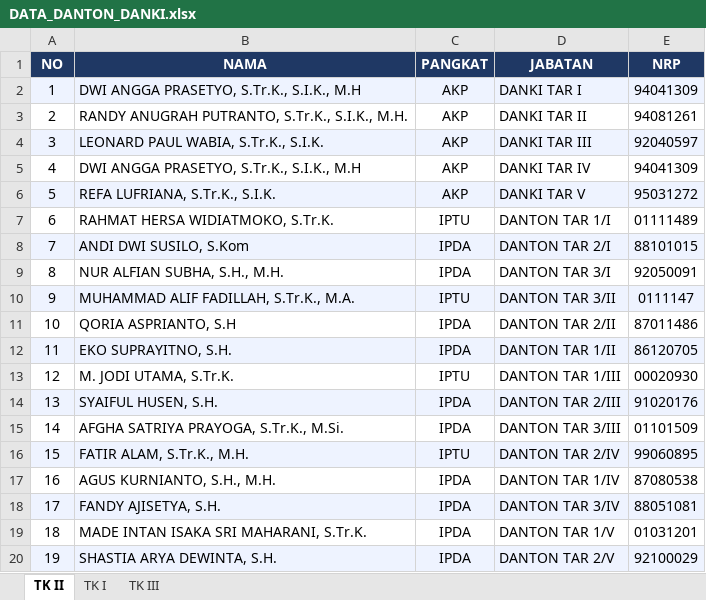
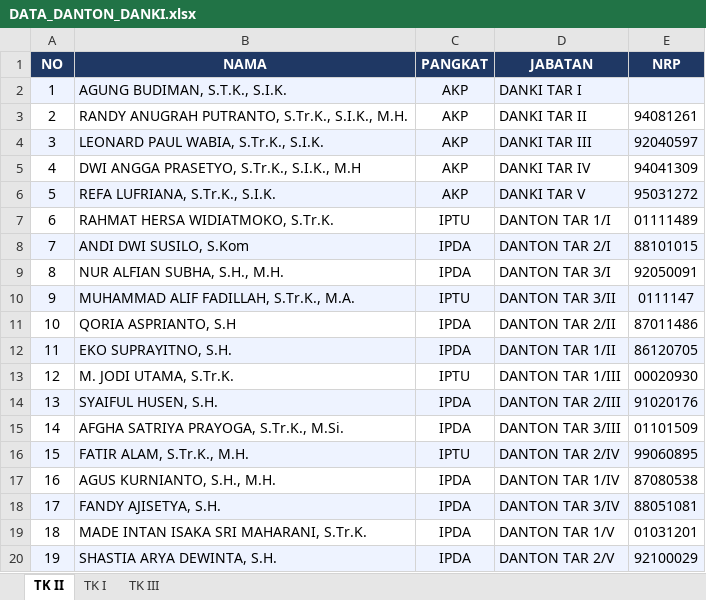
Before and after one commit to rivaldianggarapurwadi-gif/lhp-web-6, an Excel workbook: DATA_DANTON_DANKI.xlsx, sheet TK II, drawn as a sheet; values as stored, in another font and other column widths than the file's, no borders; the diff names each change by its address in the sheet, - before the commit and + after, or states it on an @@ line.

```diff
--- a/DATA_DANTON_DANKI.xlsx (sheet TK II)
+++ b/DATA_DANTON_DANKI.xlsx (sheet TK II)
-B2 (NAMA): DWI ANGGA PRASETYO, S.Tr.K., S.I.K., M.H
+B2 (NAMA): AGUNG BUDIMAN, S.T.K., S.I.K.
-E2 (NRP): 94041309
+E2 (NRP): (empty)
```
Also changed, not shown: 2 other files.
